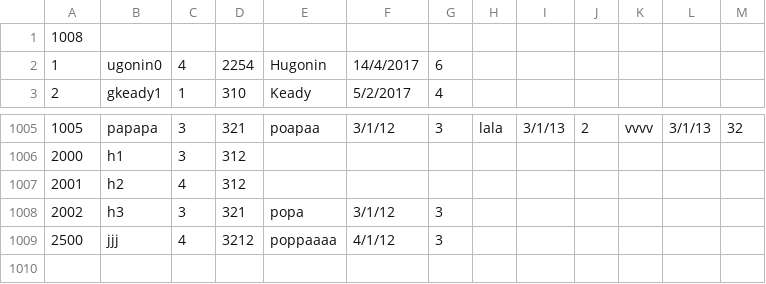
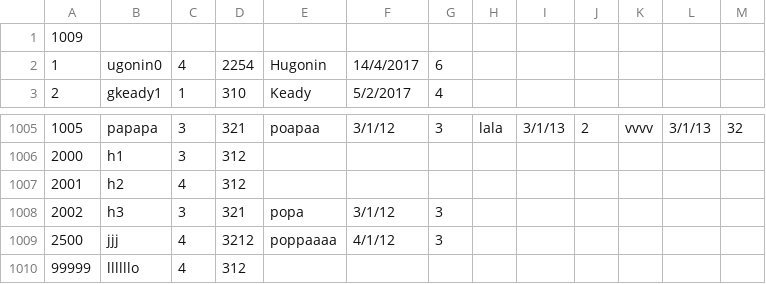
Before and after one commit to DigitMan27/DataStructures2017, a CSV file: CSVFiles/data.csv, drawn as a sheet; only a part is shown, gaps mark what is left out; the diff names each change by its address in the sheet, - before the commit and + after, or states it on an @@ line.

```diff
--- a/CSVFiles/data.csv
+++ b/CSVFiles/data.csv
@@ column A renumbered in row 1 @@
+row 1010: 99999 | llllllo | 4 | 312
```
Also changed, not shown: 4 other files.
